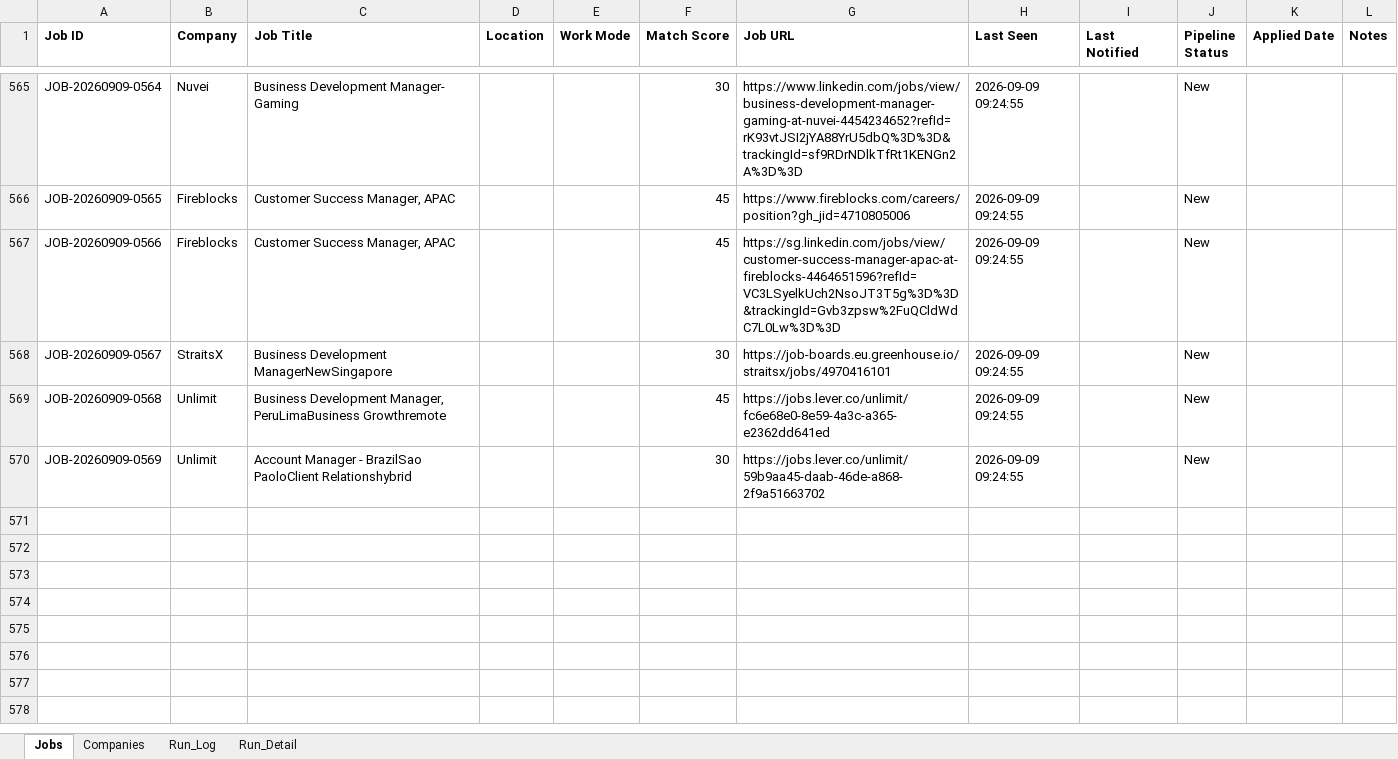
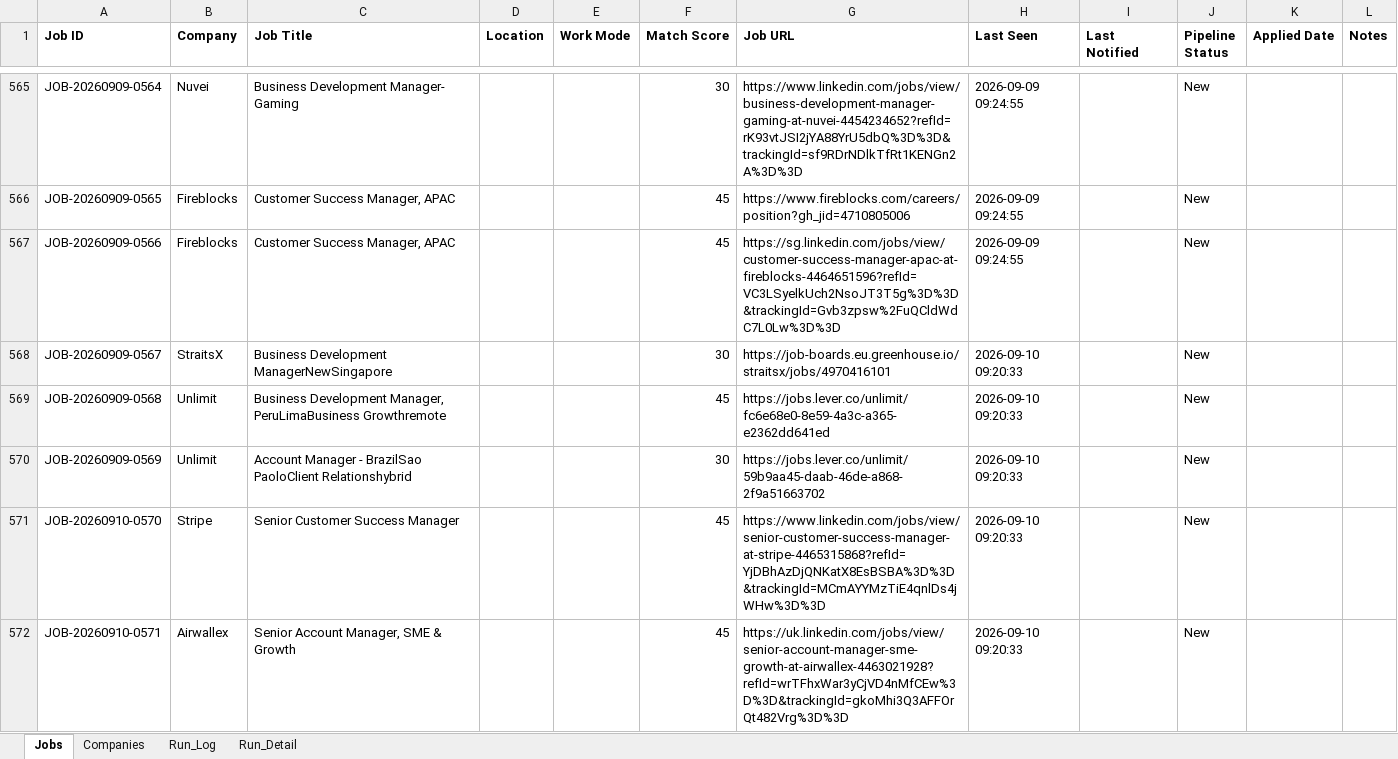
Before and after one commit to sabrinahan93-byte/PCIP, an Excel workbook: output/Job_Dashboard.xlsx, sheet Jobs, drawn as a sheet; only a part is shown, gaps mark what is left out; values as stored, in another font and other column widths than the file's, no borders; the diff covers the shown part only; the diff names each change by its address in the sheet, - before the commit and + after, or states it on an @@ line.

```diff
--- a/output/Job_Dashboard.xlsx (sheet Jobs)
+++ b/output/Job_Dashboard.xlsx (sheet Jobs)
-H568:H570 (Last Seen): 2026-09-09 09:24:55
+H568:H570 (Last Seen): 2026-09-10 09:20:33
+row 571: JOB-20260910-0570 | Stripe | Senior Customer Success Manager |  |  | 45 | https://www.linkedin.com/jobs/view/senior-customer-success-manager-at-stripe-4465315868?refId=YjDBhAzDjQNKatX8EsBSBA%3D%3D&trackingId=MCmAYYMzTiE4qnlDs4jWHw%3D%3D | 2026-09-10 09:20:33 |  | New
+row 572: JOB-20260910-0571 | Airwallex | Senior Account Manager, SME & Growth |  |  | 45 | https://uk.linkedin.com/jobs/view/senior-account-manager-sme-growth-at-airwallex-4463021928?refId=wrTFhxWar3yCjVD4nMfCEw%3D%3D&trackingId=gkoMhi3Q3AFFOrQt482Vrg%3D%3D | 2026-09-10 09:20:33 |  | New
```
Also changed, not shown: 14 added rows and 46 edited cells elsewhere in this sheet, sheet Run_Detail, sheet Run_Log, 1 other file.
